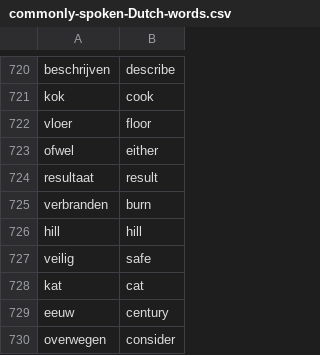
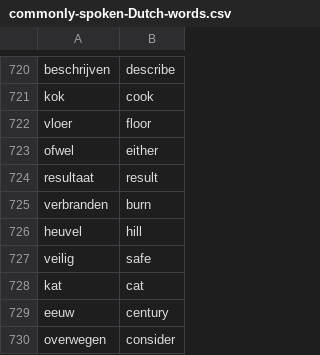
Before and after one commit to crazymanish/most-commom-dutch-words, a CSV file: commonly-spoken-Dutch-words.csv, drawn as a sheet; only a part is shown, gaps mark what is left out.

Commit message:
Fix hill -> heuvel
Thanks goes to Marty! https://github.com/MartyCatawiki

```diff
--- a/commonly-spoken-Dutch-words.csv
+++ b/commonly-spoken-Dutch-words.csv
@@ -725,3 +725,3 @@ resultaat,result
 verbranden,burn
-hill,hill
+heuvel,hill
 veilig,safe
```
